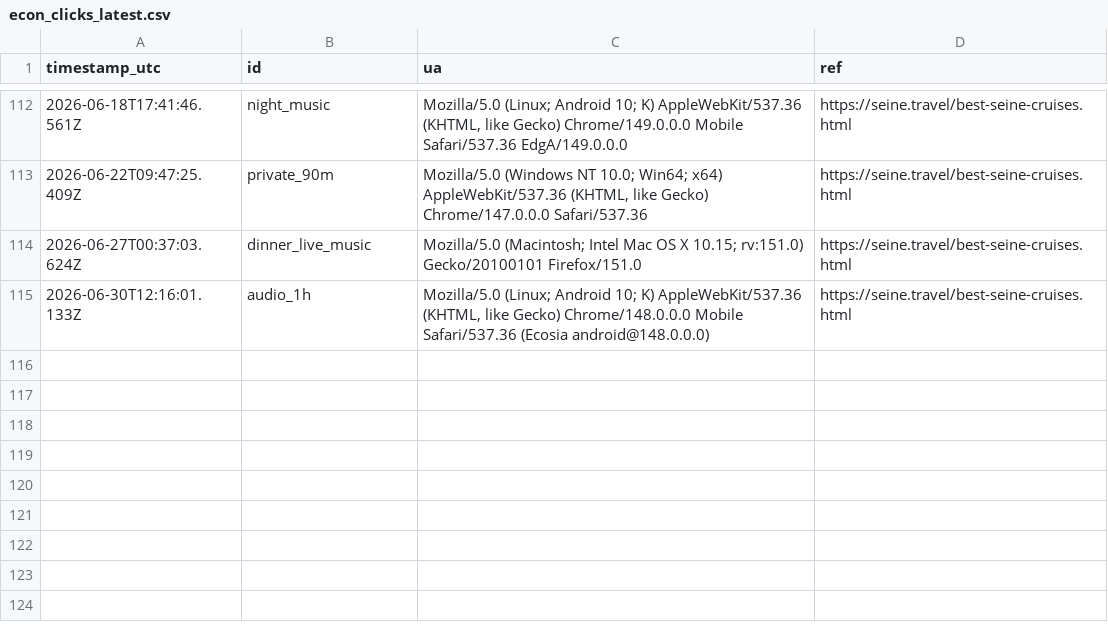
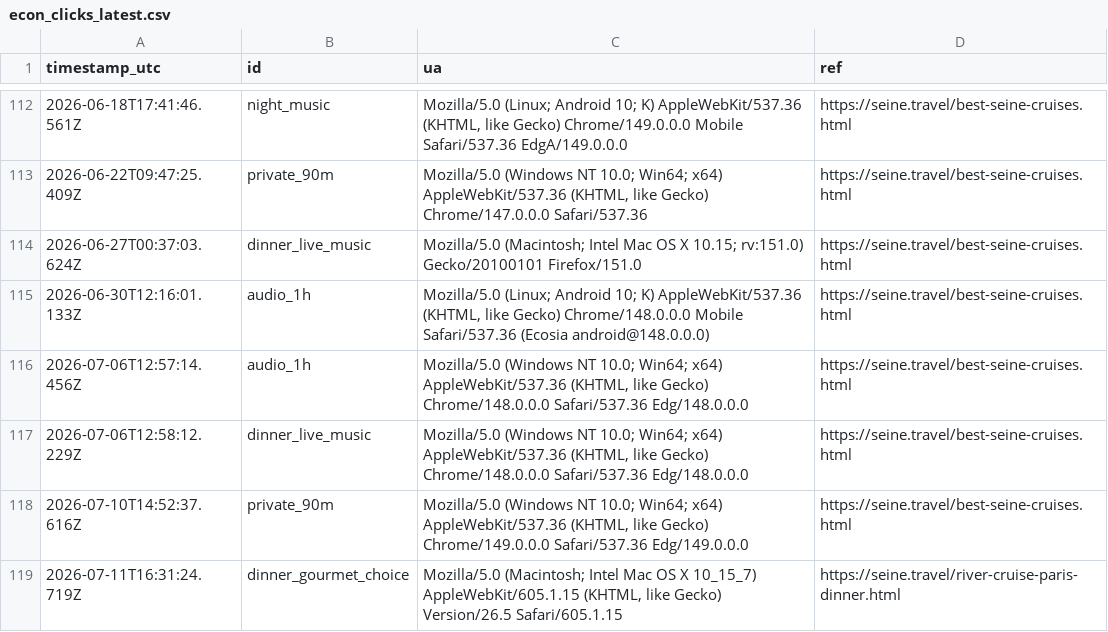
Before and after one commit to Elitedomainsx/seine-travel, a CSV file: data/econ_clicks_latest.csv, drawn as a sheet; only a part is shown, gaps mark what is left out; the diff names each change by its address in the sheet, - before the commit and + after, or states it on an @@ line.

```diff
--- a/data/econ_clicks_latest.csv
+++ b/data/econ_clicks_latest.csv
+row 116: 2026-07-06T12:57:14.456Z | audio_1h | Mozilla/5.0 (Windows NT 10.0; Win64; x64) AppleWebKit/537.36 (KHTML, like Gecko) Chrome/148.0.0.0 Safari/537.36 Edg/148.0.0.0 | https://seine.travel/best-seine-cruises.html
+row 117: 2026-07-06T12:58:12.229Z | dinner_live_music | Mozilla/5.0 (Windows NT 10.0; Win64; x64) AppleWebKit/537.36 (KHTML, like Gecko) Chrome/148.0.0.0 Safari/537.36 Edg/148.0.0.0 | https://seine.travel/best-seine-cruises.html
+row 118: 2026-07-10T14:52:37.616Z | private_90m | Mozilla/5.0 (Windows NT 10.0; Win64; x64) AppleWebKit/537.36 (KHTML, like Gecko) Chrome/149.0.0.0 Safari/537.36 Edg/149.0.0.0 | https://seine.travel/best-seine-cruises.html
+row 119: 2026-07-11T16:31:24.719Z | dinner_gourmet_choice | Mozilla/5.0 (Macintosh; Intel Mac OS X 10_15_7) AppleWebKit/605.1.15 (KHTML, like Gecko) Version/26.5 Safari/605.1.15 | https://seine.travel/river-cruise-paris-dinner.html
```
Also changed, not shown: data/gsc_latest.csv, 5 other files.
